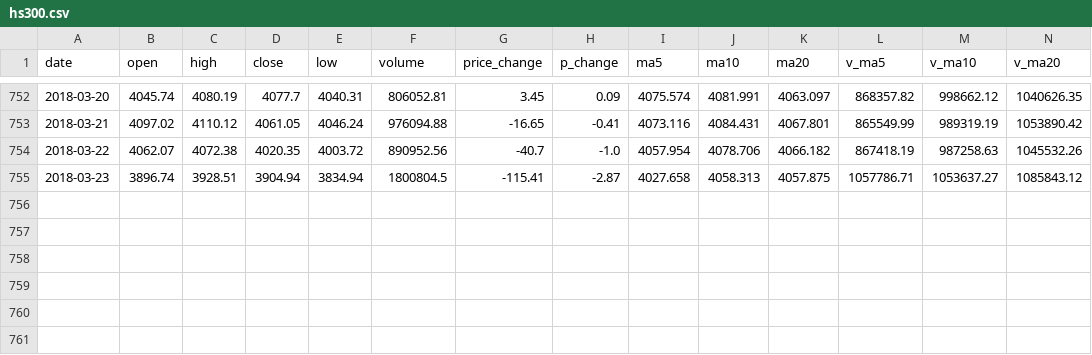
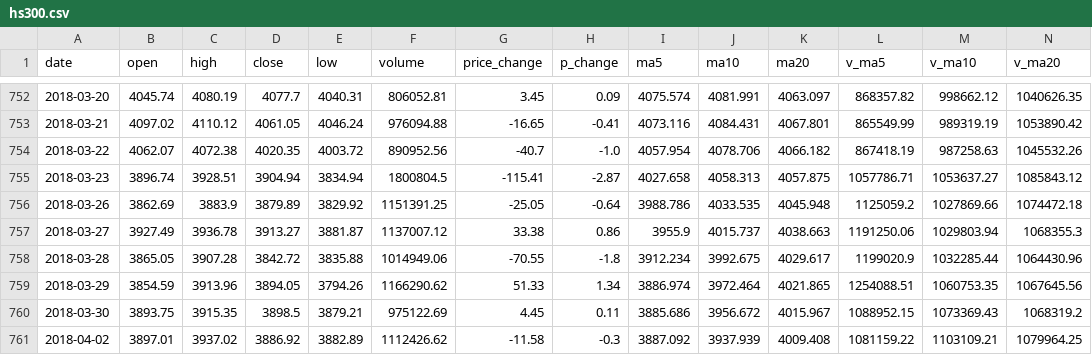
Before and after one commit to hj-hejie/lstm, a CSV file: hs300.csv, drawn as a sheet; only a part is shown, gaps mark what is left out; the diff names each change by its address in the sheet, - before the commit and + after, or states it on an @@ line.

```diff
--- a/hs300.csv
+++ b/hs300.csv
+row 756: 2018-03-26 | 3862.69 | 3883.9 | 3879.89 | 3829.92 | 1151391.25 | -25.05 | -0.64 | 3988.786 | 4033.535 | 4045.948 | 1125059.2 | 1027869.66 | 1074472.18
+row 757: 2018-03-27 | 3927.49 | 3936.78 | 3913.27 | 3881.87 | 1137007.12 | 33.38 | 0.86 | 3955.9 | 4015.737 | 4038.663 | 1191250.06 | 1029803.94 | 1068355.3
+row 758: 2018-03-28 | 3865.05 | 3907.28 | 3842.72 | 3835.88 | 1014949.06 | -70.55 | -1.8 | 3912.234 | 3992.675 | 4029.617 | 1199020.9 | 1032285.44 | 1064430.96
+row 759: 2018-03-29 | 3854.59 | 3913.96 | 3894.05 | 3794.26 | 1166290.62 | 51.33 | 1.34 | 3886.974 | 3972.464 | 4021.865 | 1254088.51 | 1060753.35 | 1067645.56
+row 760: 2018-03-30 | 3893.75 | 3915.35 | 3898.5 | 3879.21 | 975122.69 | 4.45 | 0.11 | 3885.686 | 3956.672 | 4015.967 | 1088952.15 | 1073369.43 | 1068319.2
+row 761: 2018-04-02 | 3897.01 | 3937.02 | 3886.92 | 3882.89 | 1112426.62 | -11.58 | -0.3 | 3887.092 | 3937.939 | 4009.408 | 1081159.22 | 1103109.21 | 1079964.25
```
Also changed, not shown: 36 other files.
